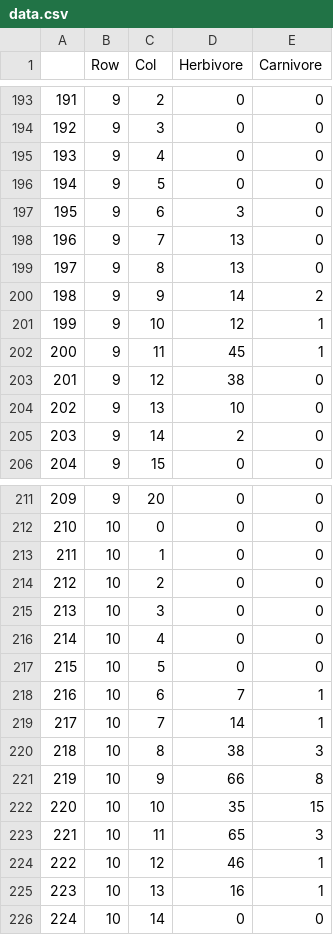
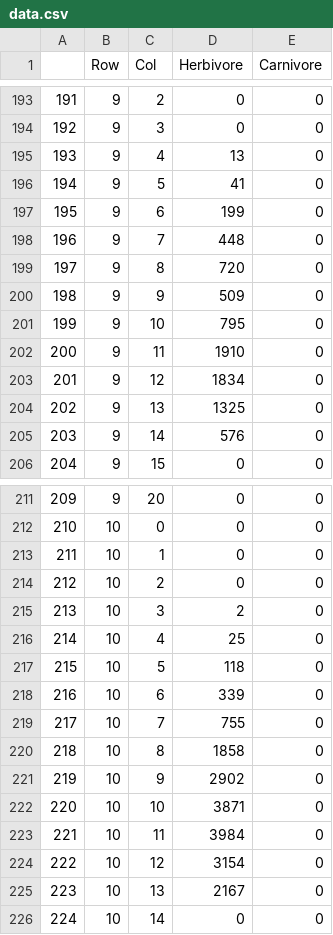
Before and after one commit to ashez2051/BioSim_G06_Ashesh_Martin, a CSV file: examples/data.csv, drawn as a sheet; only a part is shown, gaps mark what is left out; the diff covers the shown part only.

```diff
--- a/examples/data.csv
+++ b/examples/data.csv
@@ -194,13 +194,13 @@
 192	9	3	0	0
-193	9	4	0	0
-194	9	5	0	0
-195	9	6	3	0
-196	9	7	13	0
-197	9	8	13	0
-198	9	9	14	2
-199	9	10	12	1
-200	9	11	45	1
-201	9	12	38	0
-202	9	13	10	0
-203	9	14	2	0
+193	9	4	13	0
+194	9	5	41	0
+195	9	6	199	0
+196	9	7	448	0
+197	9	8	720	0
+198	9	9	509	0
+199	9	10	795	0
+200	9	11	1910	0
+201	9	12	1834	0
+202	9	13	1325	0
+203	9	14	576	0
 204	9	15	0	0
@@ -214,13 +214,13 @@
 212	10	2	0	0
-213	10	3	0	0
-214	10	4	0	0
-215	10	5	0	0
-216	10	6	7	1
-217	10	7	14	1
-218	10	8	38	3
-219	10	9	66	8
-220	10	10	35	15
-221	10	11	65	3
-222	10	12	46	1
-223	10	13	16	1
+213	10	3	2	0
+214	10	4	25	0
+215	10	5	118	0
+216	10	6	339	0
+217	10	7	755	0
+218	10	8	1858	0
+219	10	9	2902	0
+220	10	10	3871	0
+221	10	11	3984	0
+222	10	12	3154	0
+223	10	13	2167	0
 224	10	14	0	0
```
Also changed, not shown: 63 edited cells elsewhere in this file, 3 other files.
